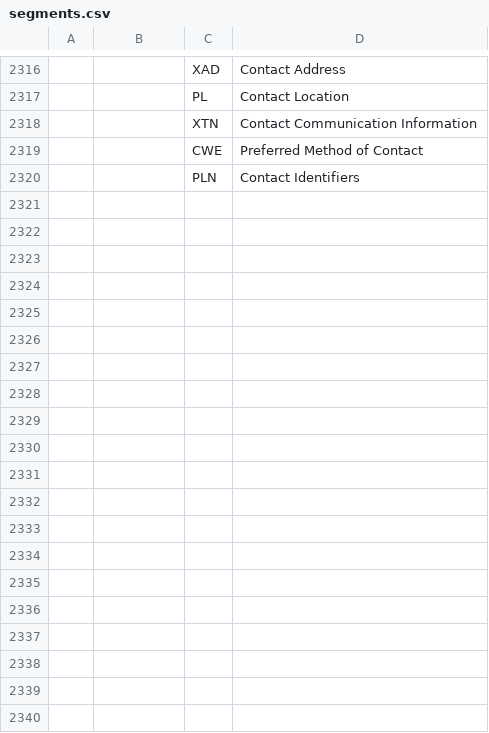
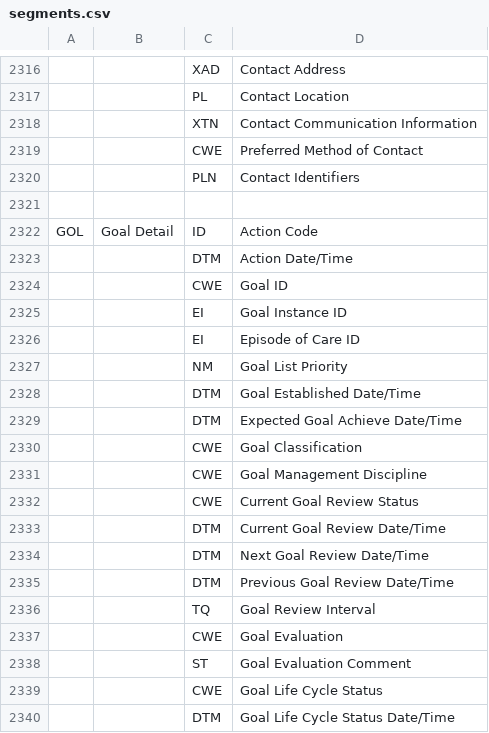
Before and after one commit to timocp/pipehat, a CSV file: standard/segments.csv, drawn as a sheet; only a part is shown, gaps mark what is left out; the diff covers the shown part only; the diff names each change by its address in the sheet, - before the commit and + after, or states it on an @@ line.

Commit message:
Add chapter 12 (Patient Care)

```diff
--- a/standard/segments.csv
+++ b/standard/segments.csv
+row 2321: (empty)
+row 2322: GOL | Goal Detail | ID | Action Code
+row 2323:  |  | DTM | Action Date/Time
+row 2324:  |  | CWE | Goal ID
+row 2325:  |  | EI | Goal Instance ID
+row 2326:  |  | EI | Episode of Care ID
+row 2327:  |  | NM | Goal List Priority
+row 2328:  |  | DTM | Goal Established Date/Time
+row 2329:  |  | DTM | Expected Goal Achieve Date/Time
+row 2330:  |  | CWE | Goal Classification
+row 2331:  |  | CWE | Goal Management Discipline
+row 2332:  |  | CWE | Current Goal Review Status
+row 2333:  |  | DTM | Current Goal Review Date/Time
+row 2334:  |  | DTM | Next Goal Review Date/Time
+row 2335:  |  | DTM | Previous Goal Review Date/Time
+row 2336:  |  | TQ | Goal Review Interval
+row 2337:  |  | CWE | Goal Evaluation
+row 2338:  |  | ST | Goal Evaluation Comment
+row 2339:  |  | CWE | Goal Life Cycle Status
+row 2340:  |  | DTM | Goal Life Cycle Status Date/Time
```
Also changed, not shown: 66 added rows elsewhere in this file, 6 other files.
